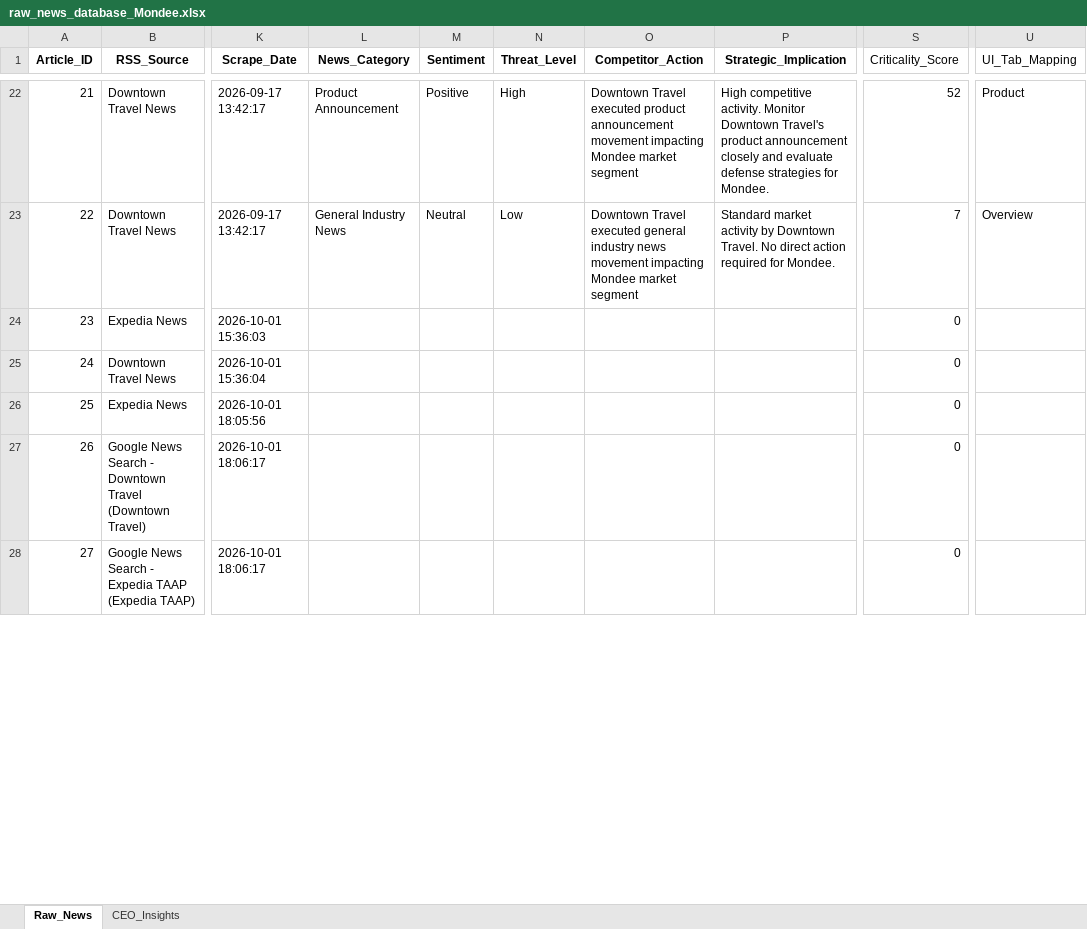
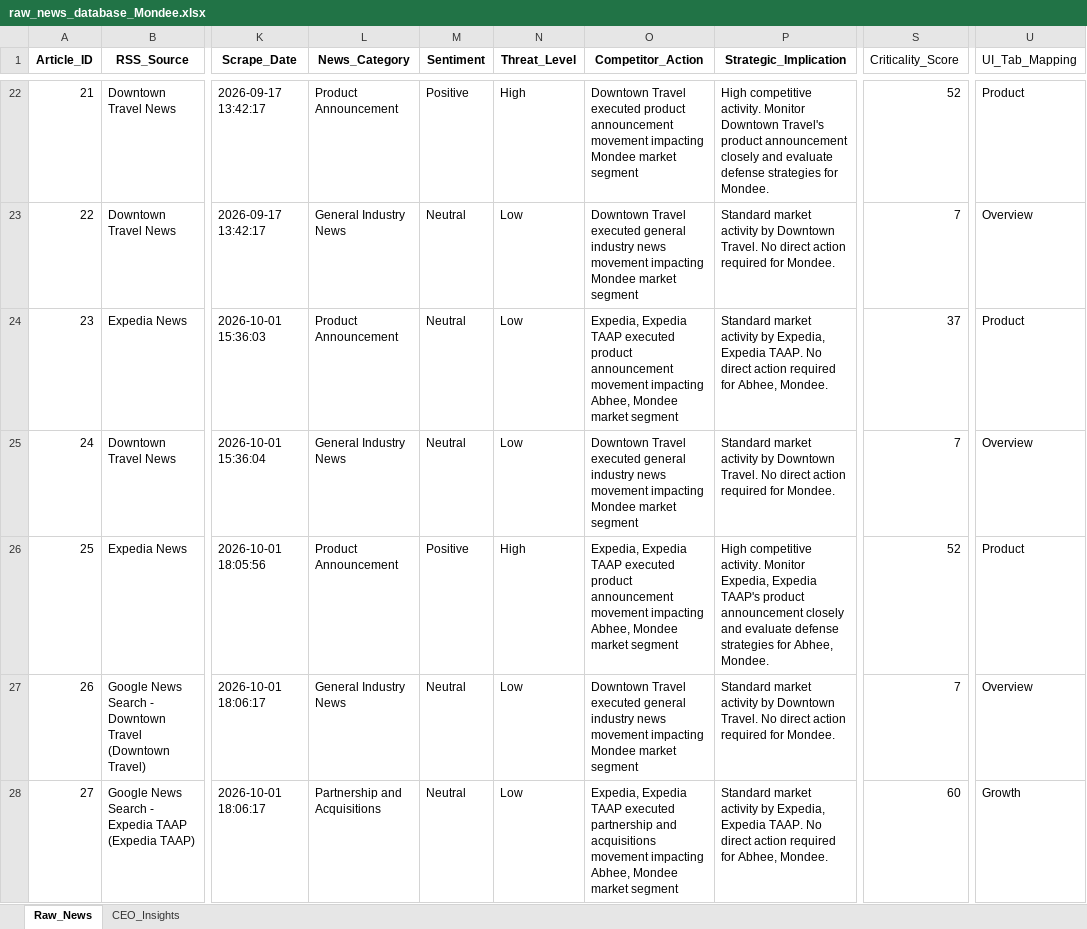
Before and after one commit to pchitlangia-maker/TabhiGroupDashboard, an Excel workbook: News_Dashboard/data/raw_news_database_Mondee.xlsx, sheet Raw_News, drawn as a sheet; only a part is shown, gaps mark what is left out; values as stored, in another font and other column widths than the file's, no borders; the diff covers the shown part only; the diff names each change by its address in the sheet, - before the commit and + after, or states it on an @@ line.

```diff
--- a/News_Dashboard/data/raw_news_database_Mondee.xlsx (sheet Raw_News)
+++ b/News_Dashboard/data/raw_news_database_Mondee.xlsx (sheet Raw_News)
-L24 (News_Category): (empty)
+L24 (News_Category): Product Announcement
-M24:M25 (Sentiment): (empty)
+M24:M25 (Sentiment): Neutral
-N24:N25 (Threat_Level): (empty)
+N24:N25 (Threat_Level): Low
-O24 (Competitor_Action): (empty)
+O24 (Competitor_Action): Expedia, Expedia TAAP executed product announcement movement impacting Abhee, Mondee market segment
-P24 (Strategic_Implication): (empty)
+P24 (Strategic_Implication): Standard market activity by Expedia, Expedia TAAP. No direct action required for Abhee, Mondee.
-S24 (Criticality_Score): 0
+S24 (Criticality_Score): 37
-U24 (UI_Tab_Mapping): (empty)
+U24 (UI_Tab_Mapping): Product
-L25 (News_Category): (empty)
+L25 (News_Category): General Industry News
-O25 (Competitor_Action): (empty)
+O25 (Competitor_Action): Downtown Travel executed general industry news movement impacting Mondee market segment
-P25 (Strategic_Implication): (empty)
+P25 (Strategic_Implication): Standard market activity by Downtown Travel. No direct action required for Mondee.
-S25 (Criticality_Score): 0
+S25 (Criticality_Score): 7
-U25 (UI_Tab_Mapping): (empty)
+U25 (UI_Tab_Mapping): Overview
-L26 (News_Category): (empty)
+L26 (News_Category): Product Announcement
-M26 (Sentiment): (empty)
+M26 (Sentiment): Positive
-N26 (Threat_Level): (empty)
+N26 (Threat_Level): High
-O26 (Competitor_Action): (empty)
+O26 (Competitor_Action): Expedia, Expedia TAAP executed product announcement movement impacting Abhee, Mondee market segment
-P26 (Strategic_Implication): (empty)
+P26 (Strategic_Implication): High competitive activity. Monitor Expedia, Expedia TAAP's product announcement closely and evaluate defense strategies for Abhee, Mondee.
-S26 (Criticality_Score): 0
+S26 (Criticality_Score): 52
-U26 (UI_Tab_Mapping): (empty)
+U26 (UI_Tab_Mapping): Product
-L27 (News_Category): (empty)
+L27 (News_Category): General Industry News
-M27:M28 (Sentiment): (empty)
+M27:M28 (Sentiment): Neutral
-N27:N28 (Threat_Level): (empty)
+N27:N28 (Threat_Level): Low
-O27 (Competitor_Action): (empty)
+O27 (Competitor_Action): Downtown Travel executed general industry news movement impacting Mondee market segment
-P27 (Strategic_Implication): (empty)
+P27 (Strategic_Implication): Standard market activity by Downtown Travel. No direct action required for Mondee.
-S27 (Criticality_Score): 0
+S27 (Criticality_Score): 7
-U27 (UI_Tab_Mapping): (empty)
+U27 (UI_Tab_Mapping): Overview
-L28 (News_Category): (empty)
+L28 (News_Category): Partnership and Acquisitions
-O28 (Competitor_Action): (empty)
+O28 (Competitor_Action): Expedia, Expedia TAAP executed partnership and acquisitions movement impacting Abhee, Mondee market segment
-P28 (Strategic_Implication): (empty)
+P28 (Strategic_Implication): Standard market activity by Expedia, Expedia TAAP. No direct action required for Abhee, Mondee.
-S28 (Criticality_Score): 0
+S28 (Criticality_Score): 60
-U28 (UI_Tab_Mapping): (empty)
+U28 (UI_Tab_Mapping): Growth
```
Also changed, not shown: 7 edited cells elsewhere in this sheet, News_Intelligence/output/raw_news_database_Mondee.xlsx, 4 other files.
